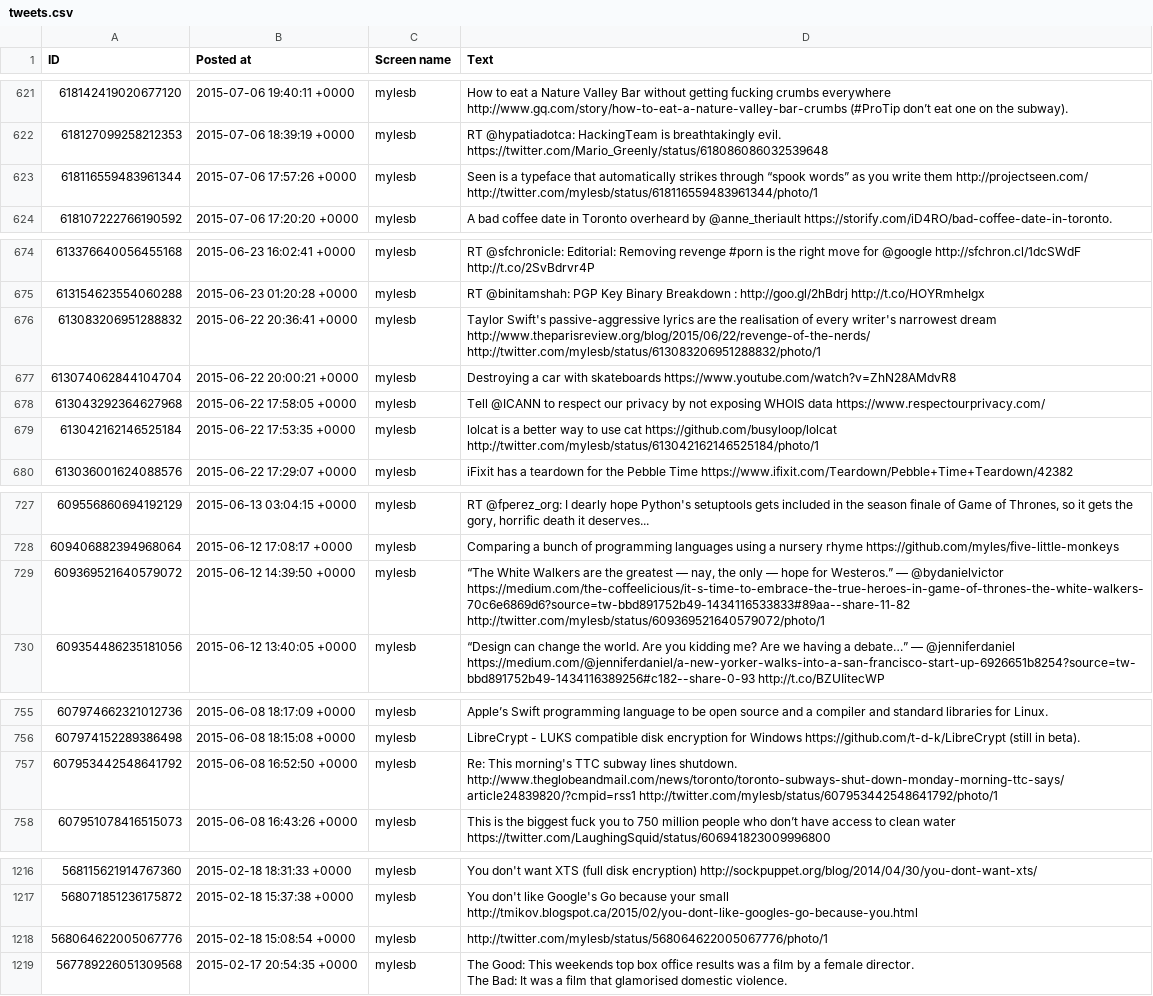
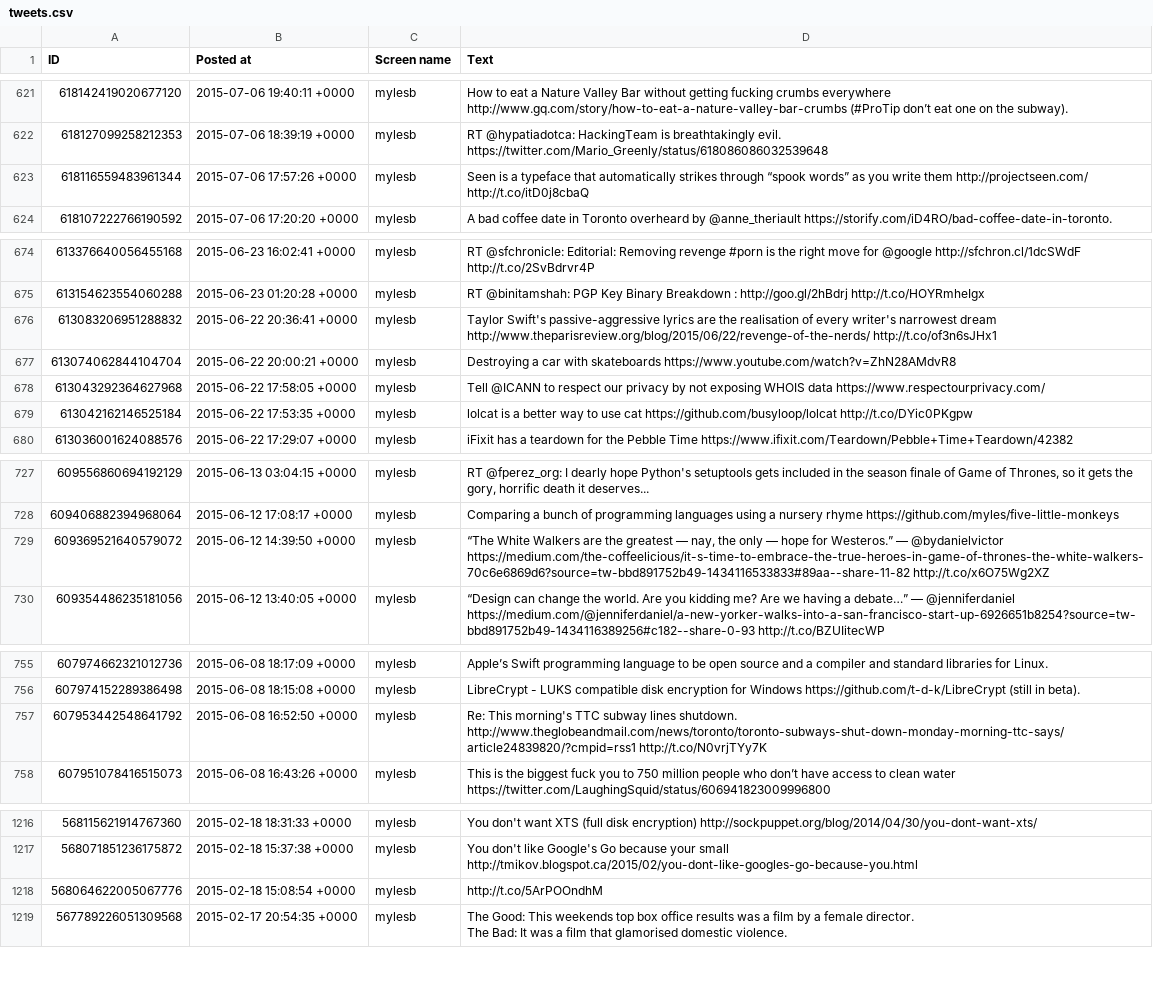
Before and after one commit to myles/backups-twitter, a CSV file: tweets.csv, drawn as a sheet; only a part is shown, gaps mark what is left out; the diff covers the shown part only; the diff names each change by its address in the sheet, - before the commit and + after, or states it on an @@ line.

```diff
--- a/tweets.csv
+++ b/tweets.csv
-D623 (Text): …them http://projectseen.com/ http://twitter.com/mylesb/status/618116559483961344/photo/1
+D623 (Text): …them http://projectseen.com/ http://t.co/itD0j8cbaQ
-D676 (Text): …dream http://www.theparisreview.org/blog/2015/06/22/revenge-of-the-nerds/ http://twitter.com/mylesb/status/613083206951288832/photo/1
+D676 (Text): …dream http://www.theparisreview.org/blog/2015/06/22/revenge-of-the-nerds/ http://t.co/of3n6sJHx1
-D679 (Text): …cat https://github.com/busyloop/lolcat http://twitter.com/mylesb/status/613042162146525184/photo/1
+D679 (Text): …cat https://github.com/busyloop/lolcat http://t.co/DYic0PKgpw
-D729 (Text): …@bydanielvictor https://medium.com/the-coffeelicious/it-s-time-to-embrace-the-true-heroes-in-game-of-thrones-the-white-walkers-70c6e6869d6?source=tw-bbd891752b49-1434116533833#89aa--share-11-82 http://twitter.com/mylesb/status/609369521640579072/photo/1
+D729 (Text): …@bydanielvictor https://medium.com/the-coffeelicious/it-s-time-to-embrace-the-true-heroes-in-game-of-thrones-the-white-walkers-70c6e6869d6?source=tw-bbd891752b49-1434116533833#89aa--share-11-82 http://t.co/x6O75Wg2XZ
-D757 (Text): …shutdown. http://www.theglobeandmail.com/news/toronto/toronto-subways-shut-down-monday-morning-ttc-says/article24839820/?cmpid=rss1 http://twitter.com/mylesb/status/607953442548641792/photo/1
+D757 (Text): …shutdown. http://www.theglobeandmail.com/news/toronto/toronto-subways-shut-down-monday-morning-ttc-says/article24839820/?cmpid=rss1 http://t.co/N0vrjTYy7K
-D1218 (Text): http://twitter.com/mylesb/status/568064622005067776/photo/1
+D1218 (Text): http://t.co/5ArPOOndhM
```
Also changed, not shown: 3 edited cells elsewhere in this file, 11 other files.
